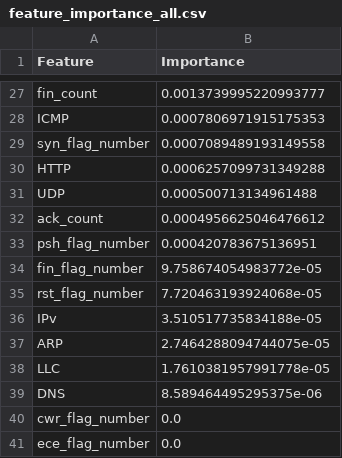
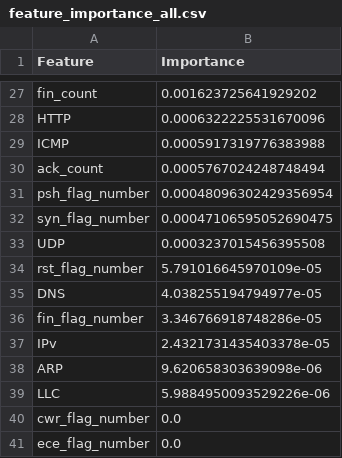
Before and after one commit to praveen5665/federated_learning, a CSV file: data/processed/feature_importance_all.csv, drawn as a sheet; only a part is shown, gaps mark what is left out; removed rows and columns are numbered as before the commit, all else as after; the diff covers the shown part only; the diff names each change by its address in the sheet, - before the commit and + after, or states it on an @@ line.

```diff
--- a/data/processed/feature_importance_all.csv
+++ b/data/processed/feature_importance_all.csv
-B27 (Importance): 0.0013739995220993777
+B27 (Importance): 0.001623725641929202
-row 28: ICMP | 0.0007806971915175353
-row 29: syn_flag_number | 0.0007089489193149558
-B28 (Importance): 0.0006257099731349288
+B28 (Importance): 0.0006322225531670096
-row 31: UDP | 0.000500713134961488
+row 29: ICMP | 0.0005917319776383988
-B30 (Importance): 0.0004956625046476612
+B30 (Importance): 0.0005767024248748494
-B31 (Importance): 0.000420783675136951
+B31 (Importance): 0.00048096302429356954
-row 34: fin_flag_number | 9.758674054983772e-05
+row 32: syn_flag_number | 0.00047106595052690475
+row 33: UDP | 0.0003237015456395508
-B34 (Importance): 7.720463193924068e-05
+B34 (Importance): 5.791016645970109e-05
+row 35: DNS | 4.038255194794977e-05
+row 36: fin_flag_number | 3.346766918748286e-05
-B37 (Importance): 3.510517735834188e-05
+B37 (Importance): 2.4321731435403378e-05
-B38 (Importance): 2.7464288094744075e-05
+B38 (Importance): 9.620658303639098e-06
-B39 (Importance): 1.7610381957991778e-05
+B39 (Importance): 5.9884950093529226e-06
-row 39: DNS | 8.589464495295375e-06
```
Also changed, not shown: 9 added rows, 9 removed rows and 16 edited cells elsewhere in this file, 15 other files.
